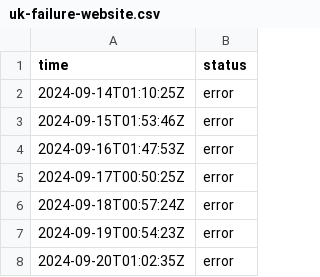
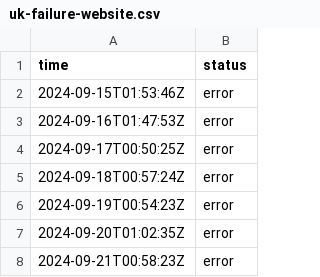
Before and after one commit to jln-brtn/statusbase-reborn, a CSV file: ci/logs/uk-failure-website.csv, drawn as a sheet; only a part is shown; the shorter side is filled out with more unchanged rows.

```diff
--- a/ci/logs/uk-failure-website.csv
+++ b/ci/logs/uk-failure-website.csv
@@ -1,3 +1,2 @@
 time,status
-2024-09-14T01:10:25Z,error
 2024-09-15T01:53:46Z,error
```
Also changed, not shown: ci/logs/fr-google.csv, ci/logs/fr-hugging-face.csv, 3 other files.
